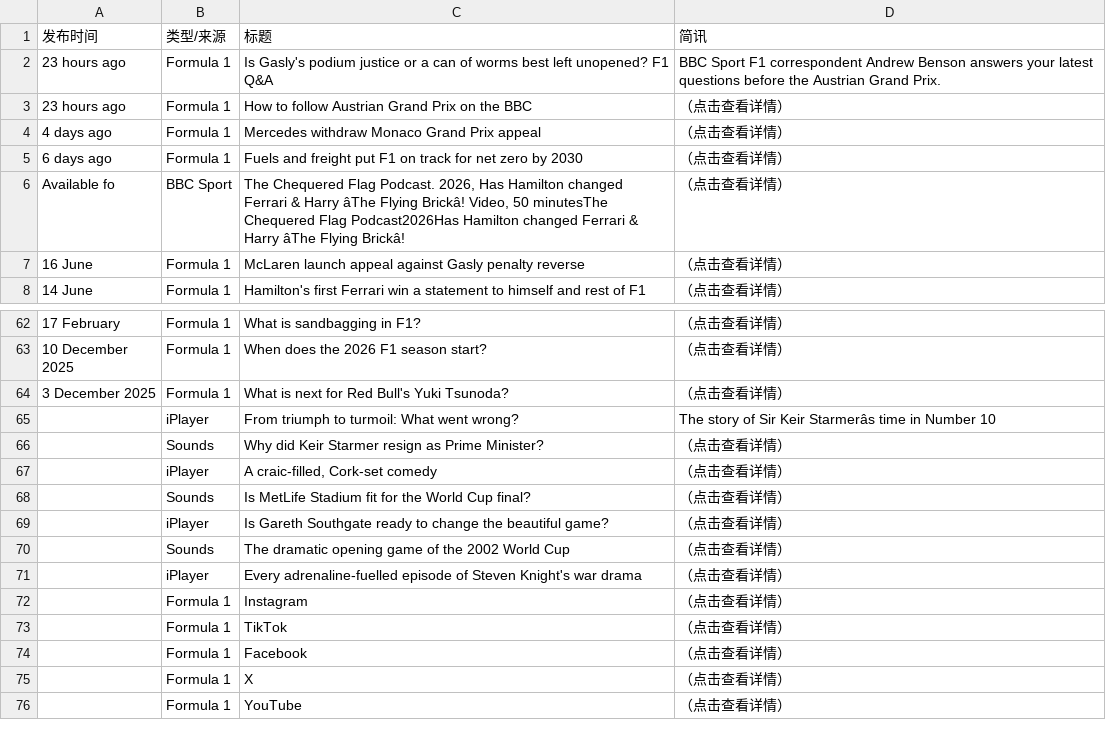
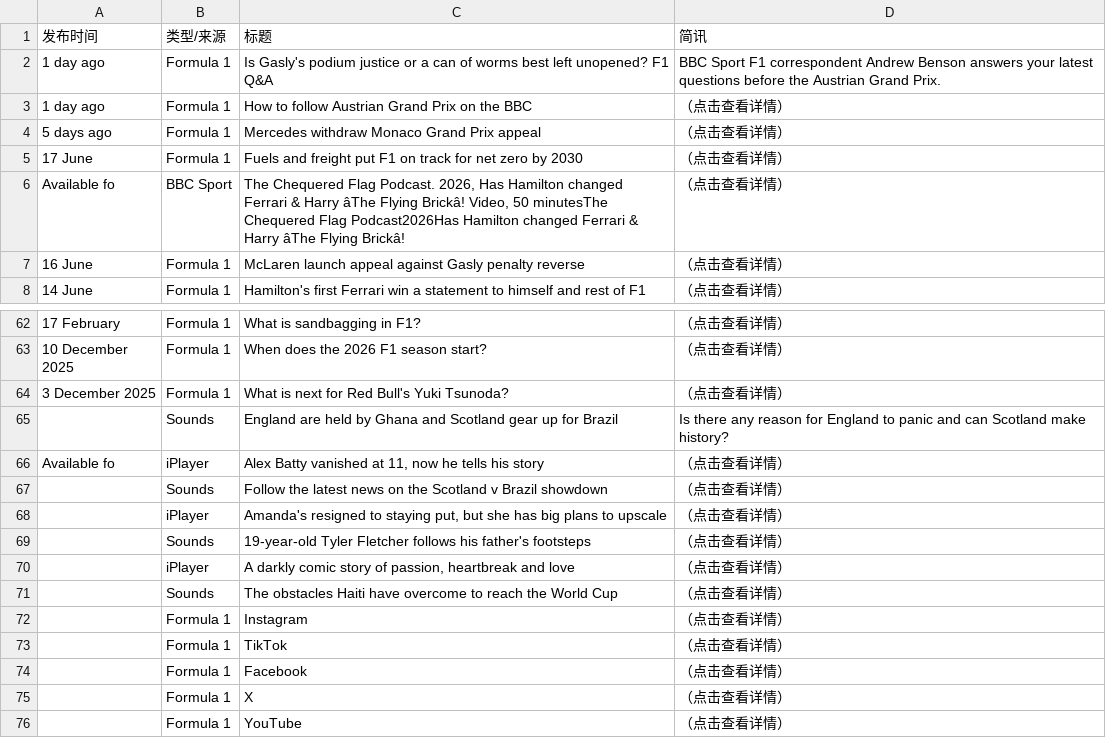
Before and after one commit to 202704948-design/bbc-f1-scraper, a CSV file: f1_news_perfect.csv, drawn as a sheet; only a part is shown, gaps mark what is left out; removed rows and columns are numbered as before the commit, all else as after; the diff names each change by its address in the sheet, - before the commit and + after, or states it on an @@ line.

```diff
--- a/f1_news_perfect.csv
+++ b/f1_news_perfect.csv
-A2:A3 (发布时间): 23 hours ago
+A2:A3 (发布时间): 1 day ago
-A4 (发布时间): 4 days ago
+A4 (发布时间): 5 days ago
-A5 (发布时间): 6 days ago
+A5 (发布时间): 17 June
-row 65:  | iPlayer | From triumph to turmoil: What went wrong? | The story of Sir Keir Starmerâs time in Number 10
+row 65:  | Sounds | England are held by Ghana and Scotland gear up for Brazil | Is there any reason for England to panic and can Scotland make history?
+row 66: Available fo | iPlayer | Alex Batty vanished at 11, now he tells his story | （点击查看详情）
-C67 (标题): Why did Keir Starmer resign as Prime Minister?
+C67 (标题): Follow the latest news on the Scotland v Brazil showdown
-C68 (标题): A craic-filled, Cork-set comedy
+C68 (标题): Amanda's resigned to staying put, but she has big plans to upscale
-C69 (标题): Is MetLife Stadium fit for the World Cup final?
+C69 (标题): 19-year-old Tyler Fletcher follows his father's footsteps
-C70 (标题): Is Gareth Southgate ready to change the beautiful game?
+C70 (标题): A darkly comic story of passion, heartbreak and love
-C71 (标题): The dramatic opening game of the 2002 World Cup
+C71 (标题): The obstacles Haiti have overcome to reach the World Cup
-row 71:  | iPlayer | Every adrenaline-fuelled episode of Steven Knight's war drama | （点击查看详情）
```
